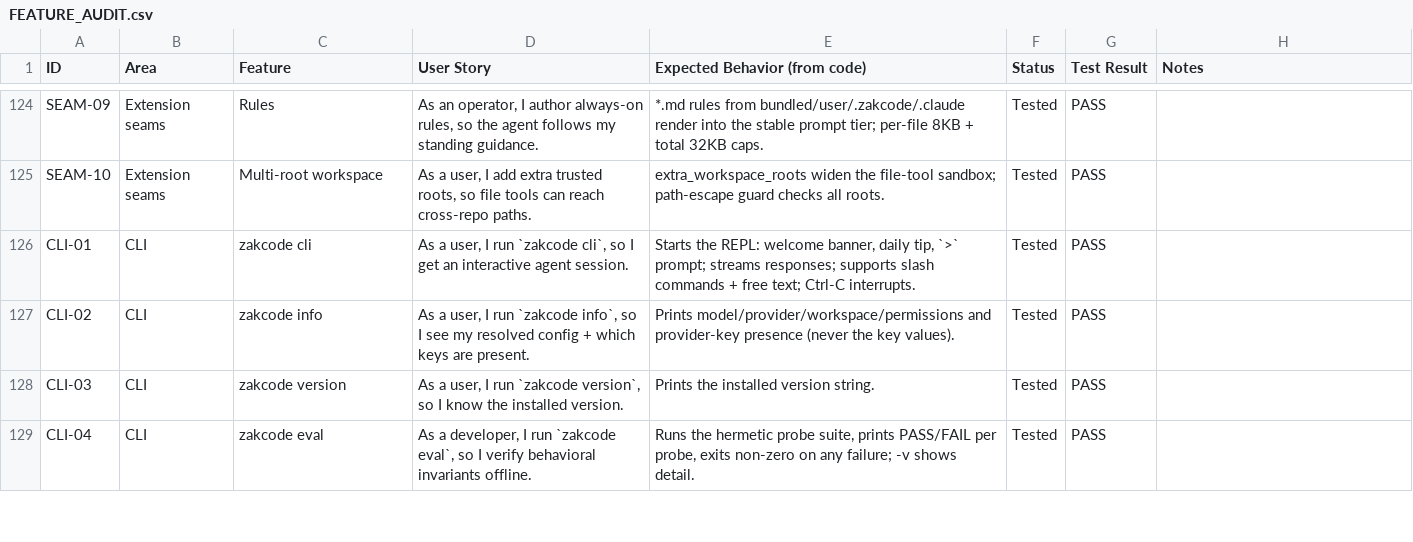
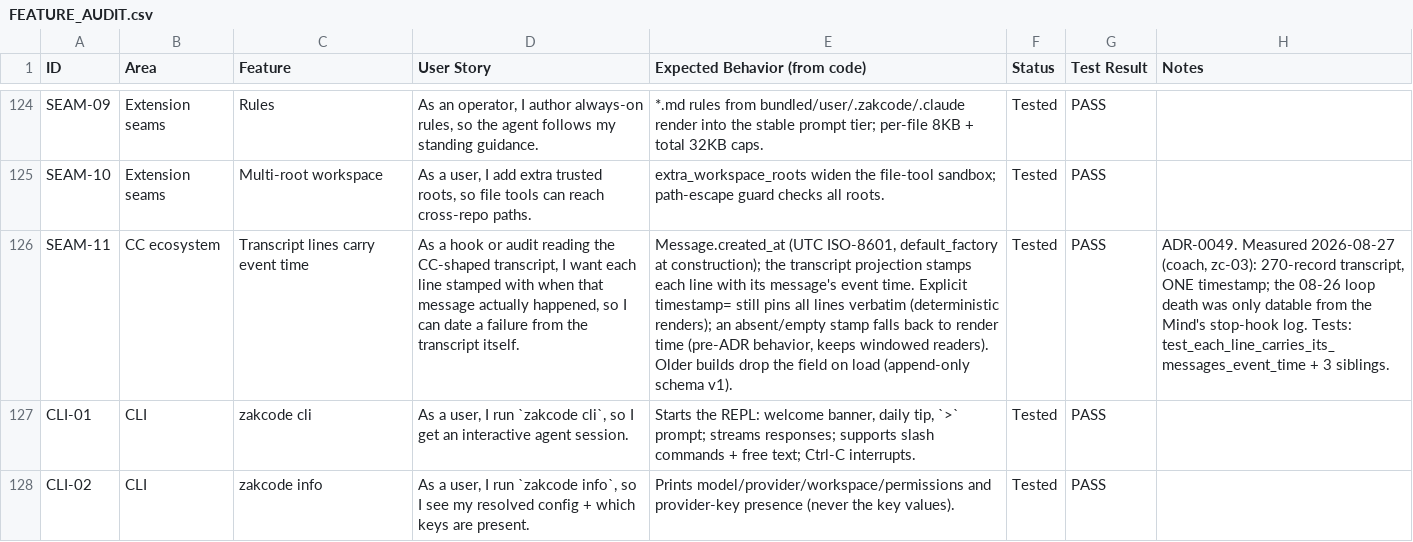
Before and after one commit to zkysar1/Zak-Code, a CSV file: docs/FEATURE_AUDIT.csv, drawn as a sheet; only a part is shown, gaps mark what is left out; the shorter side is filled out with more unchanged rows; the diff names each change by its address in the sheet, - before the commit and + after, or states it on an @@ line.

```diff
--- a/docs/FEATURE_AUDIT.csv
+++ b/docs/FEATURE_AUDIT.csv
+row 126: SEAM-11 | CC ecosystem | Transcript lines carry event time | As a hook or audit reading the CC-shaped transcript, I want each line stamped with when that message actually happened, so I can date a failure from the transcript itself. | Message.created_at (UTC ISO-8601, default_factory at construction); the transcript projection stamps each line with its message's event time. Explicit timestamp= still pins all lines verbatim (deterministic renders); an absent/empty stamp falls back to render time (pre-ADR behavior, keeps windowed readers). Older builds drop the field on load (append-only schema v1). | Tested | PASS | ADR-0049. Measured 2026-08-27 (coach, zc-03): 270-record transcript, ONE timestamp; the 08-26 loop death was only datable from the Mind's stop-hook log. Tests: test_each_line_carries_its_messages_event_time + 3 siblings.
```
Also changed, not shown: 5 other files.
